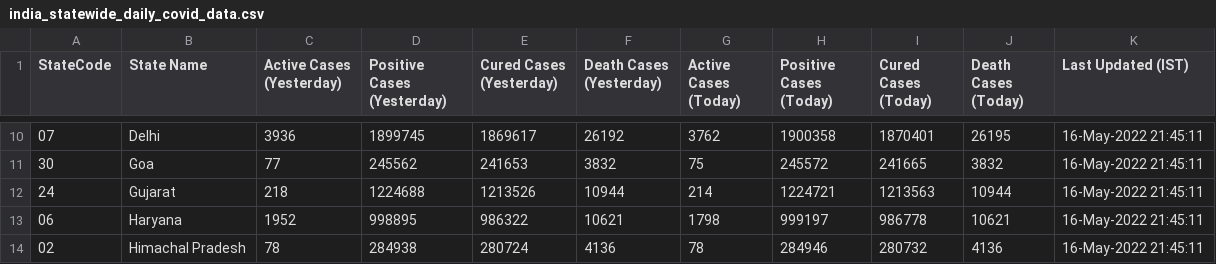
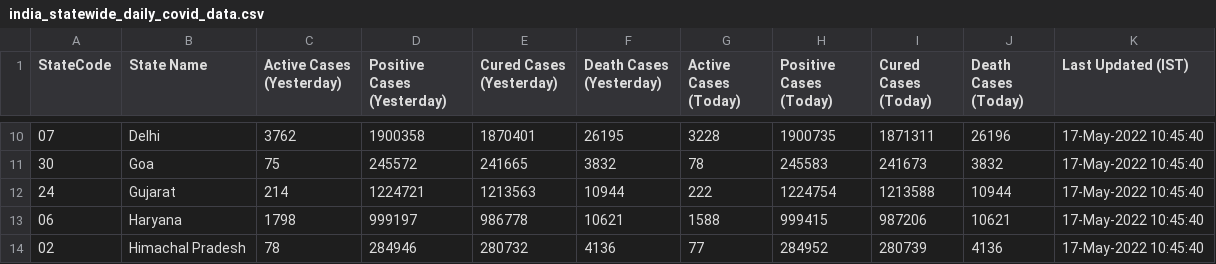
Before and after one commit to quantumudit/Daily-COVID19-India-Statewide-Analysis, a CSV file: 02_DATA/india_statewide_daily_covid_data.csv, drawn as a sheet; only a part is shown, gaps mark what is left out; the diff covers the shown part only.

```diff
--- a/02_DATA/india_statewide_daily_covid_data.csv
+++ b/02_DATA/india_statewide_daily_covid_data.csv
@@ -10,5 +10,5 @@ StateCode,State Name,Active Cases (Yesterday),Positive Cases (Yesterday),Cured C
-07,Delhi,3936,1899745,1869617,26192,3762,1900358,1870401,26195,16-May-2022 21:45:11
-30,Goa,77,245562,241653,3832,75,245572,241665,3832,16-May-2022 21:45:11
-24,Gujarat,218,1224688,1213526,10944,214,1224721,1213563,10944,16-May-2022 21:45:11
-06,Haryana,1952,998895,986322,10621,1798,999197,986778,10621,16-May-2022 21:45:11
-02,Himachal Pradesh,78,284938,280724,4136,78,284946,280732,4136,16-May-2022 21:45:11
+07,Delhi,3762,1900358,1870401,26195,3228,1900735,1871311,26196,17-May-2022 10:45:40
+30,Goa,75,245572,241665,3832,78,245583,241673,3832,17-May-2022 10:45:40
+24,Gujarat,214,1224721,1213563,10944,222,1224754,1213588,10944,17-May-2022 10:45:40
+06,Haryana,1798,999197,986778,10621,1588,999415,987206,10621,17-May-2022 10:45:40
+02,Himachal Pradesh,78,284946,280732,4136,77,284952,280739,4136,17-May-2022 10:45:40
```
Also changed, not shown: 164 edited cells elsewhere in this file.
